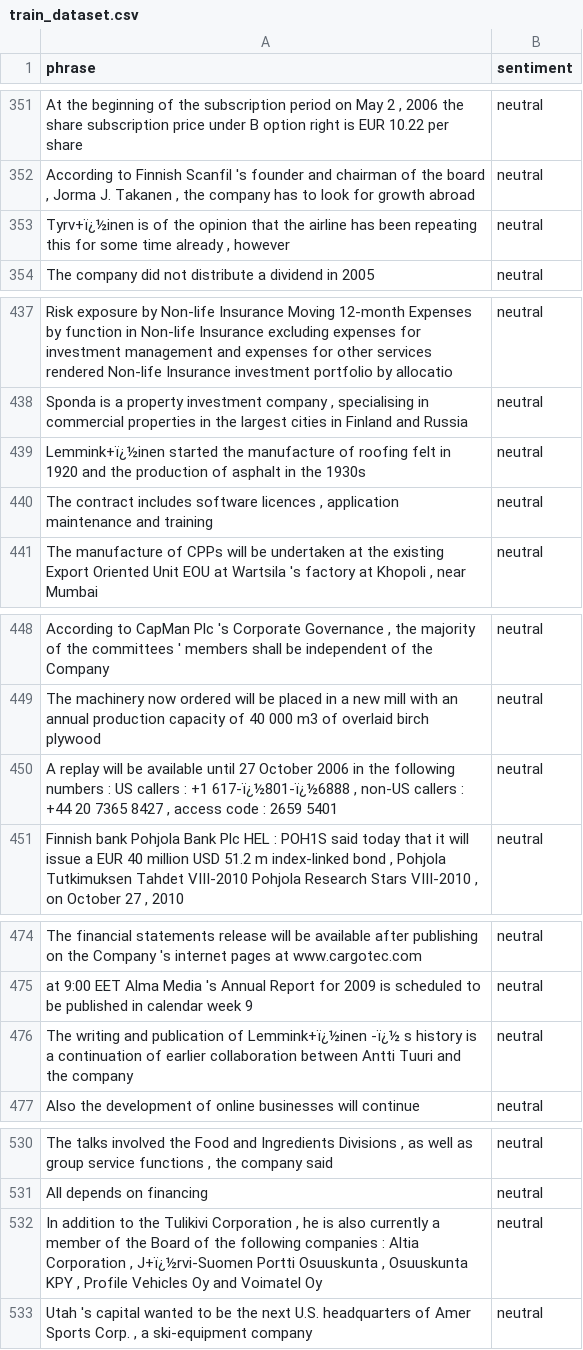
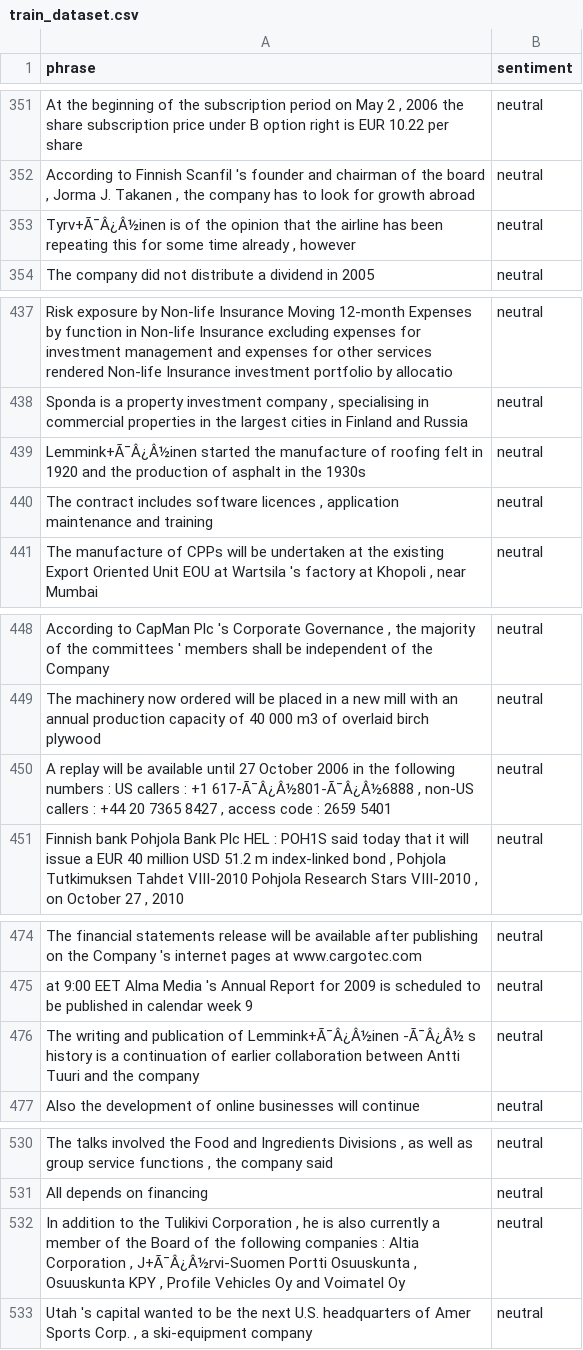
Before and after one commit to classroom-fundamentos-de-analitica/lab-05-ingestion-de-datos-texto-kblandonv, a CSV file: train_dataset.csv, drawn as a sheet; only a part is shown, gaps mark what is left out; the diff covers the shown part only; the diff names each change by its address in the sheet, - before the commit and + after, or states it on an @@ line.

```diff
--- a/train_dataset.csv
+++ b/train_dataset.csv
-A353 (phrase): Tyrv+ï¿½inen is of…
+A353 (phrase): Tyrv+Ã¯Â¿Â½inen is of…
-A439 (phrase): Lemmink+ï¿½inen started the…
+A439 (phrase): Lemmink+Ã¯Â¿Â½inen started the…
-A450 (phrase): …: +1 617-ï¿½801-ï¿½6888 , non-US…
+A450 (phrase): …: +1 617-Ã¯Â¿Â½801-Ã¯Â¿Â½6888 , non-US…
-A476 (phrase): …publication of Lemmink+ï¿½inen -ï¿½ s history…
+A476 (phrase): …publication of Lemmink+Ã¯Â¿Â½inen -Ã¯Â¿Â½ s history…
-A532 (phrase): …Corporation , J+ï¿½rvi-Suomen Portti Osuuskunta…
+A532 (phrase): …Corporation , J+Ã¯Â¿Â½rvi-Suomen Portti Osuuskunta…
```
Also changed, not shown: 30 edited cells elsewhere in this file, test_dataset.csv, 2 other files.
